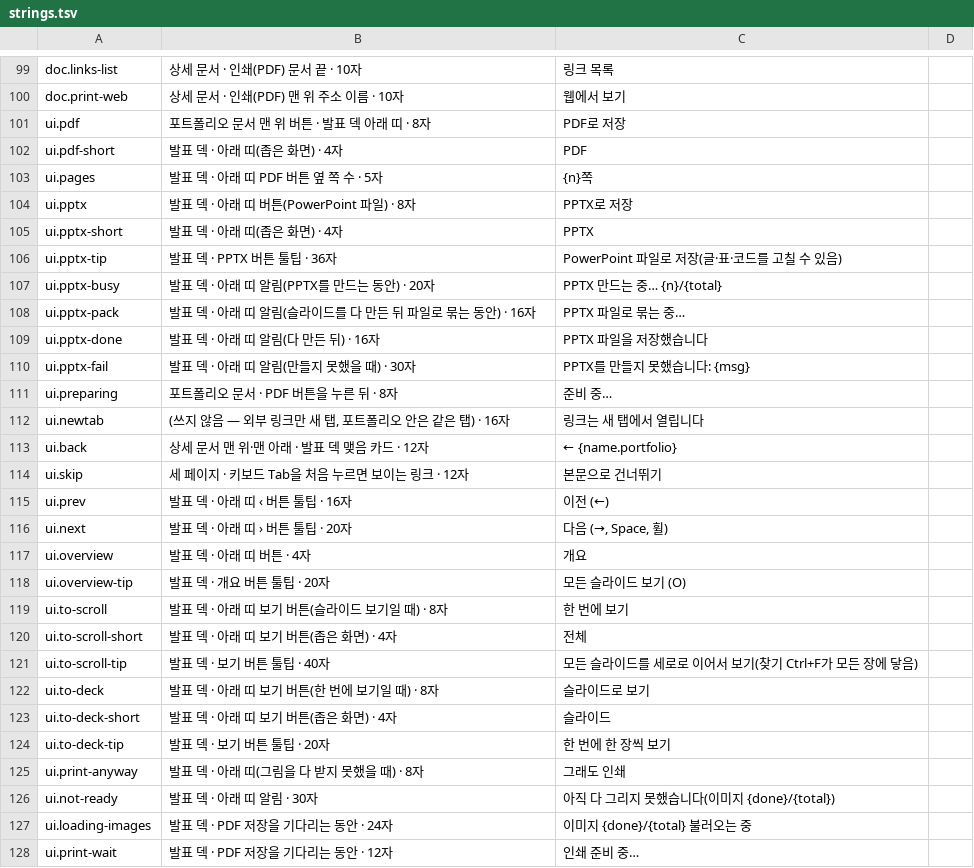
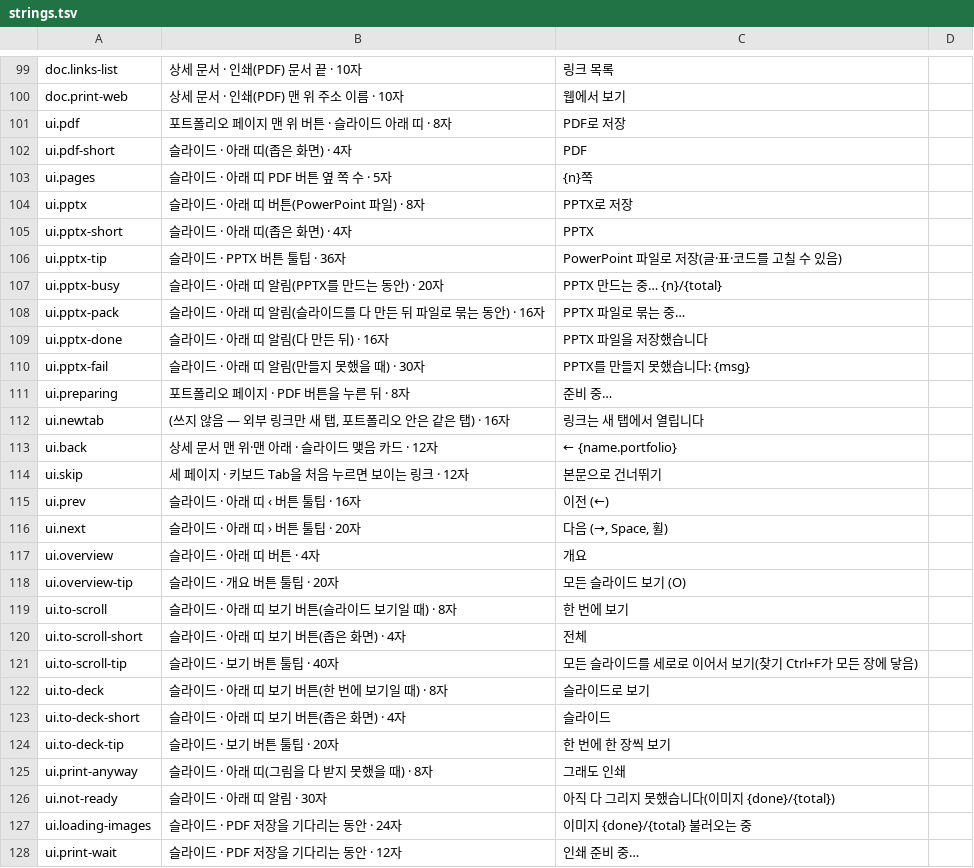
Before and after one commit to keeeery/portfolio, a TSV file: theme/strings.tsv, drawn as a sheet; only a part is shown, gaps mark what is left out; the diff covers the shown part only.

Commit message:
원본 업데이트 병합: 내 커스텀은 유지하고 새 기능만 반영, 새 이름(슬라이드·프로젝트 문서 등) 적용, docs/ 추가
상세 문서 점검(PFDoc.whenReady)·mdHtml·렌더러 수정·빌드 스킬 안내를 반영하고 화면 문구와 안내 문서의 이름을 통일. profile.md의 '발표 덱 빼기' 설정 키는 그대로 둠.

```diff
--- a/theme/strings.tsv
+++ b/theme/strings.tsv
@@ -100,29 +100,29 @@ doc.links-list	상세 문서 · 인쇄(PDF) 문서 끝 · 10자	링크 목록
 doc.print-web	상세 문서 · 인쇄(PDF) 맨 위 주소 이름 · 10자	웹에서 보기	
-ui.pdf	포트폴리오 문서 맨 위 버튼 · 발표 덱 아래 띠 · 8자	PDF로 저장	
-ui.pdf-short	발표 덱 · 아래 띠(좁은 화면) · 4자	PDF	
-ui.pages	발표 덱 · 아래 띠 PDF 버튼 옆 쪽 수 · 5자	{n}쪽	
-ui.pptx	발표 덱 · 아래 띠 버튼(PowerPoint 파일) · 8자	PPTX로 저장	
-ui.pptx-short	발표 덱 · 아래 띠(좁은 화면) · 4자	PPTX	
-ui.pptx-tip	발표 덱 · PPTX 버튼 툴팁 · 36자	PowerPoint 파일로 저장(글·표·코드를 고칠 수 있음)	
-ui.pptx-busy	발표 덱 · 아래 띠 알림(PPTX를 만드는 동안) · 20자	PPTX 만드는 중… {n}/{total}	
-ui.pptx-pack	발표 덱 · 아래 띠 알림(슬라이드를 다 만든 뒤 파일로 묶는 동안) · 16자	PPTX 파일로 묶는 중…	
-ui.pptx-done	발표 덱 · 아래 띠 알림(다 만든 뒤) · 16자	PPTX 파일을 저장했습니다	
-ui.pptx-fail	발표 덱 · 아래 띠 알림(만들지 못했을 때) · 30자	PPTX를 만들지 못했습니다: {msg}	
-ui.preparing	포트폴리오 문서 · PDF 버튼을 누른 뒤 · 8자	준비 중…	
+ui.pdf	포트폴리오 페이지 맨 위 버튼 · 슬라이드 아래 띠 · 8자	PDF로 저장	
+ui.pdf-short	슬라이드 · 아래 띠(좁은 화면) · 4자	PDF	
+ui.pages	슬라이드 · 아래 띠 PDF 버튼 옆 쪽 수 · 5자	{n}쪽	
+ui.pptx	슬라이드 · 아래 띠 버튼(PowerPoint 파일) · 8자	PPTX로 저장	
+ui.pptx-short	슬라이드 · 아래 띠(좁은 화면) · 4자	PPTX	
+ui.pptx-tip	슬라이드 · PPTX 버튼 툴팁 · 36자	PowerPoint 파일로 저장(글·표·코드를 고칠 수 있음)	
+ui.pptx-busy	슬라이드 · 아래 띠 알림(PPTX를 만드는 동안) · 20자	PPTX 만드는 중… {n}/{total}	
+ui.pptx-pack	슬라이드 · 아래 띠 알림(슬라이드를 다 만든 뒤 파일로 묶는 동안) · 16자	PPTX 파일로 묶는 중…	
+ui.pptx-done	슬라이드 · 아래 띠 알림(다 만든 뒤) · 16자	PPTX 파일을 저장했습니다	
+ui.pptx-fail	슬라이드 · 아래 띠 알림(만들지 못했을 때) · 30자	PPTX를 만들지 못했습니다: {msg}	
+ui.preparing	포트폴리오 페이지 · PDF 버튼을 누른 뒤 · 8자	준비 중…	
 ui.newtab	(쓰지 않음 — 외부 링크만 새 탭, 포트폴리오 안은 같은 탭) · 16자	링크는 새 탭에서 열립니다	
-ui.back	상세 문서 맨 위·맨 아래 · 발표 덱 맺음 카드 · 12자	← {name.portfolio}	
+ui.back	상세 문서 맨 위·맨 아래 · 슬라이드 맺음 카드 · 12자	← {name.portfolio}	
 ui.skip	세 페이지 · 키보드 Tab을 처음 누르면 보이는 링크 · 12자	본문으로 건너뛰기	
-ui.prev	발표 덱 · 아래 띠 ‹ 버튼 툴팁 · 16자	이전 (←)	
-ui.next	발표 덱 · 아래 띠 › 버튼 툴팁 · 20자	다음 (→, Space, 휠)	
-ui.overview	발표 덱 · 아래 띠 버튼 · 4자	개요	
-ui.overview-tip	발표 덱 · 개요 버튼 툴팁 · 20자	모든 슬라이드 보기 (O)	
-ui.to-scroll	발표 덱 · 아래 띠 보기 버튼(슬라이드 보기일 때) · 8자	한 번에 보기	
-ui.to-scroll-short	발표 덱 · 아래 띠 보기 버튼(좁은 화면) · 4자	전체	
-ui.to-scroll-tip	발표 덱 · 보기 버튼 툴팁 · 40자	모든 슬라이드를 세로로 이어서 보기(찾기 Ctrl+F가 모든 장에 닿음)	
-ui.to-deck	발표 덱 · 아래 띠 보기 버튼(한 번에 보기일 때) · 8자	슬라이드로 보기	
-ui.to-deck-short	발표 덱 · 아래 띠 보기 버튼(좁은 화면) · 4자	슬라이드	
-ui.to-deck-tip	발표 덱 · 보기 버튼 툴팁 · 20자	한 번에 한 장씩 보기	
-ui.print-anyway	발표 덱 · 아래 띠(그림을 다 받지 못했을 때) · 8자	그래도 인쇄	
-ui.not-ready	발표 덱 · 아래 띠 알림 · 30자	아직 다 그리지 못했습니다(이미지 {done}/{total})	
-ui.loading-images	발표 덱 · PDF 저장을 기다리는 동안 · 24자	이미지 {done}/{total} 불러오는 중	
-ui.print-wait	발표 덱 · PDF 저장을 기다리는 동안 · 12자	인쇄 준비 중…	
+ui.prev	슬라이드 · 아래 띠 ‹ 버튼 툴팁 · 16자	이전 (←)	
+ui.next	슬라이드 · 아래 띠 › 버튼 툴팁 · 20자	다음 (→, Space, 휠)	
+ui.overview	슬라이드 · 아래 띠 버튼 · 4자	개요	
+ui.overview-tip	슬라이드 · 개요 버튼 툴팁 · 20자	모든 슬라이드 보기 (O)	
+ui.to-scroll	슬라이드 · 아래 띠 보기 버튼(슬라이드 보기일 때) · 8자	한 번에 보기	
+ui.to-scroll-short	슬라이드 · 아래 띠 보기 버튼(좁은 화면) · 4자	전체	
+ui.to-scroll-tip	슬라이드 · 보기 버튼 툴팁 · 40자	모든 슬라이드를 세로로 이어서 보기(찾기 Ctrl+F가 모든 장에 닿음)	
+ui.to-deck	슬라이드 · 아래 띠 보기 버튼(한 번에 보기일 때) · 8자	슬라이드로 보기	
+ui.to-deck-short	슬라이드 · 아래 띠 보기 버튼(좁은 화면) · 4자	슬라이드	
+ui.to-deck-tip	슬라이드 · 보기 버튼 툴팁 · 20자	한 번에 한 장씩 보기	
+ui.print-anyway	슬라이드 · 아래 띠(그림을 다 받지 못했을 때) · 8자	그래도 인쇄	
+ui.not-ready	슬라이드 · 아래 띠 알림 · 30자	아직 다 그리지 못했습니다(이미지 {done}/{total})	
+ui.loading-images	슬라이드 · PDF 저장을 기다리는 동안 · 24자	이미지 {done}/{total} 불러오는 중	
+ui.print-wait	슬라이드 · PDF 저장을 기다리는 동안 · 12자	인쇄 준비 중…	
```
Also changed, not shown: 87 edited cells elsewhere in this file, 51 other files.
